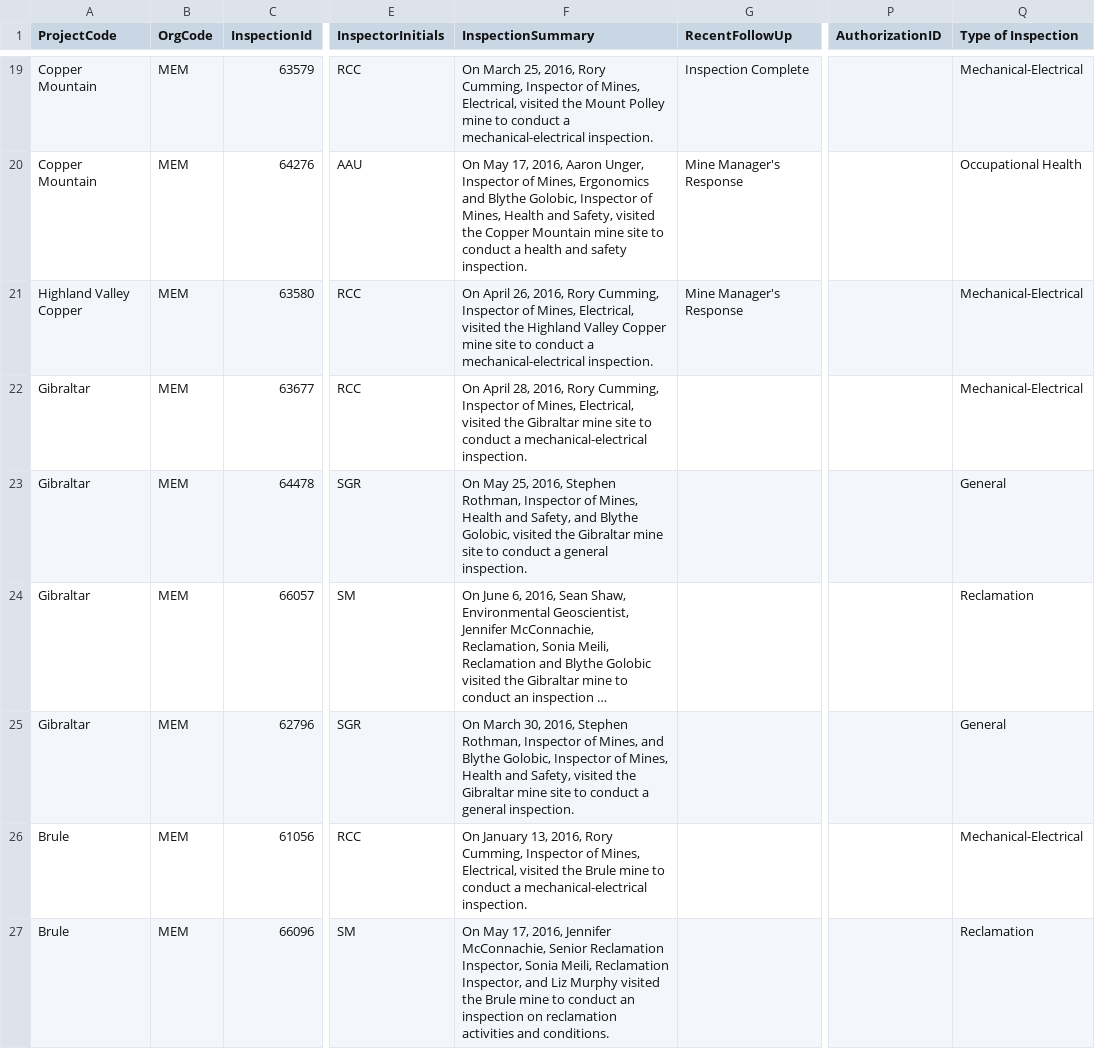
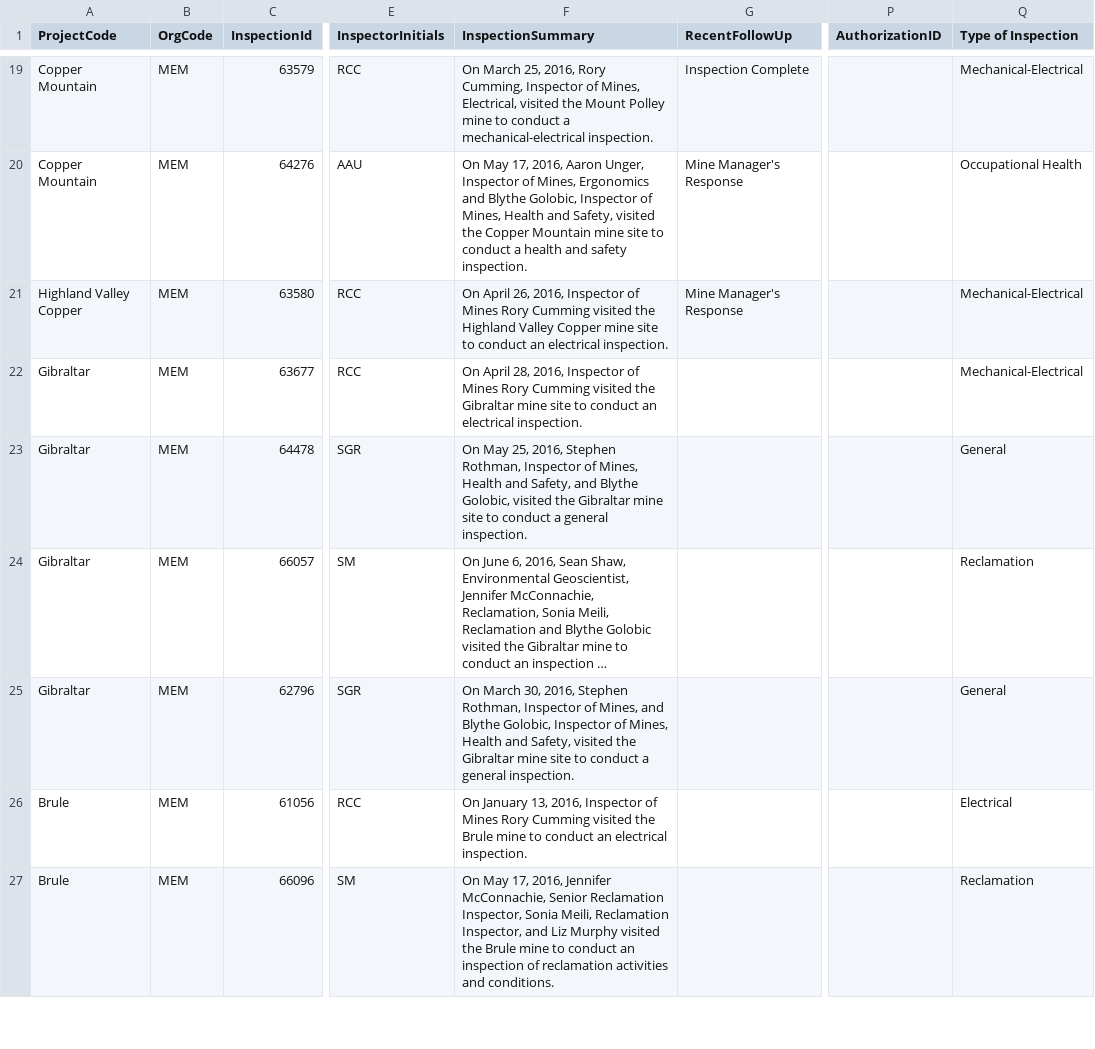
Before and after one commit to bcgov/esm-server, a CSV file: scripts/load-inspections-data.csv, drawn as a sheet; only a part is shown, gaps mark what is left out; long unchanged cells end in …; the diff covers the shown part only; the diff names each change by its address in the sheet, - before the commit and + after, or states it on an @@ line.

Commit message:
Upload new Inspections data

```diff
--- a/scripts/load-inspections-data.csv
+++ b/scripts/load-inspections-data.csv
-F21 (InspectionSummary): …26, 2016, Rory Cumming, Inspector of Mines, Electrical, visited the Highland Valley Copper mine site to conduct a mechanical-electrical inspection.
+F21 (InspectionSummary): …26, 2016, Inspector of Mines Rory Cumming visited the Highland Valley Copper mine site to conduct an electrical inspection.
-F22 (InspectionSummary): …28, 2016, Rory Cumming, Inspector of Mines, Electrical, visited the Gibraltar mine site to conduct a mechanical-electrical inspection.
+F22 (InspectionSummary): …28, 2016, Inspector of Mines Rory Cumming visited the Gibraltar mine site to conduct an electrical inspection.
-F26 (InspectionSummary): …13, 2016, Rory Cumming, Inspector of Mines, Electrical, visited the Brule mine to conduct a mechanical-electrical inspection.
+F26 (InspectionSummary): …13, 2016, Inspector of Mines Rory Cumming visited the Brule mine to conduct an electrical inspection.
-Q26 (Type of Inspection): Mechanical-Electrical
+Q26 (Type of Inspection): Electrical
-F27 (InspectionSummary): …an inspection on reclamation activities…
+F27 (InspectionSummary): …an inspection of reclamation activities…
```
Also changed, not shown: 9 added rows and 5 edited cells elsewhere in this file, 1 other file.
